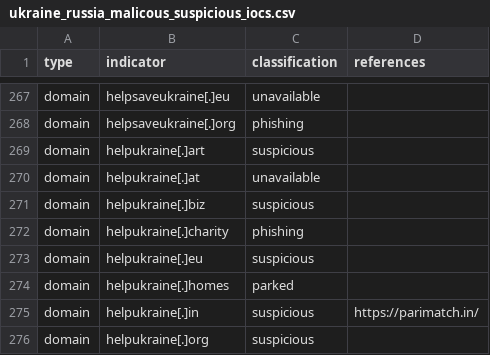
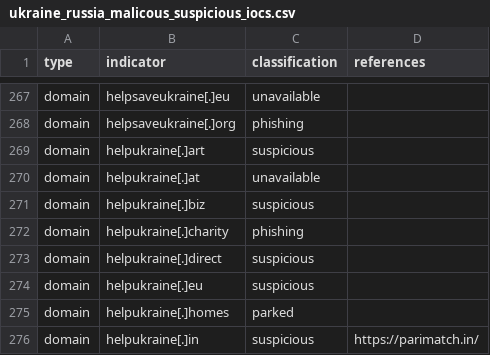
Before and after one commit to infobloxopen/threat-intelligence, a CSV file: ukraine/ukraine_russia_malicous_suspicious_iocs.csv, drawn as a sheet; only a part is shown, gaps mark what is left out; the shorter side is filled out with more unchanged rows; the diff names each change by its address in the sheet, - before the commit and + after, or states it on an @@ line.

```diff
--- a/ukraine/ukraine_russia_malicous_suspicious_iocs.csv
+++ b/ukraine/ukraine_russia_malicous_suspicious_iocs.csv
+row 273: domain | helpukraine[.]direct | suspicious
```
Also changed, not shown: ukraine/ukraine_russia_legitimate_iocs.csv.
